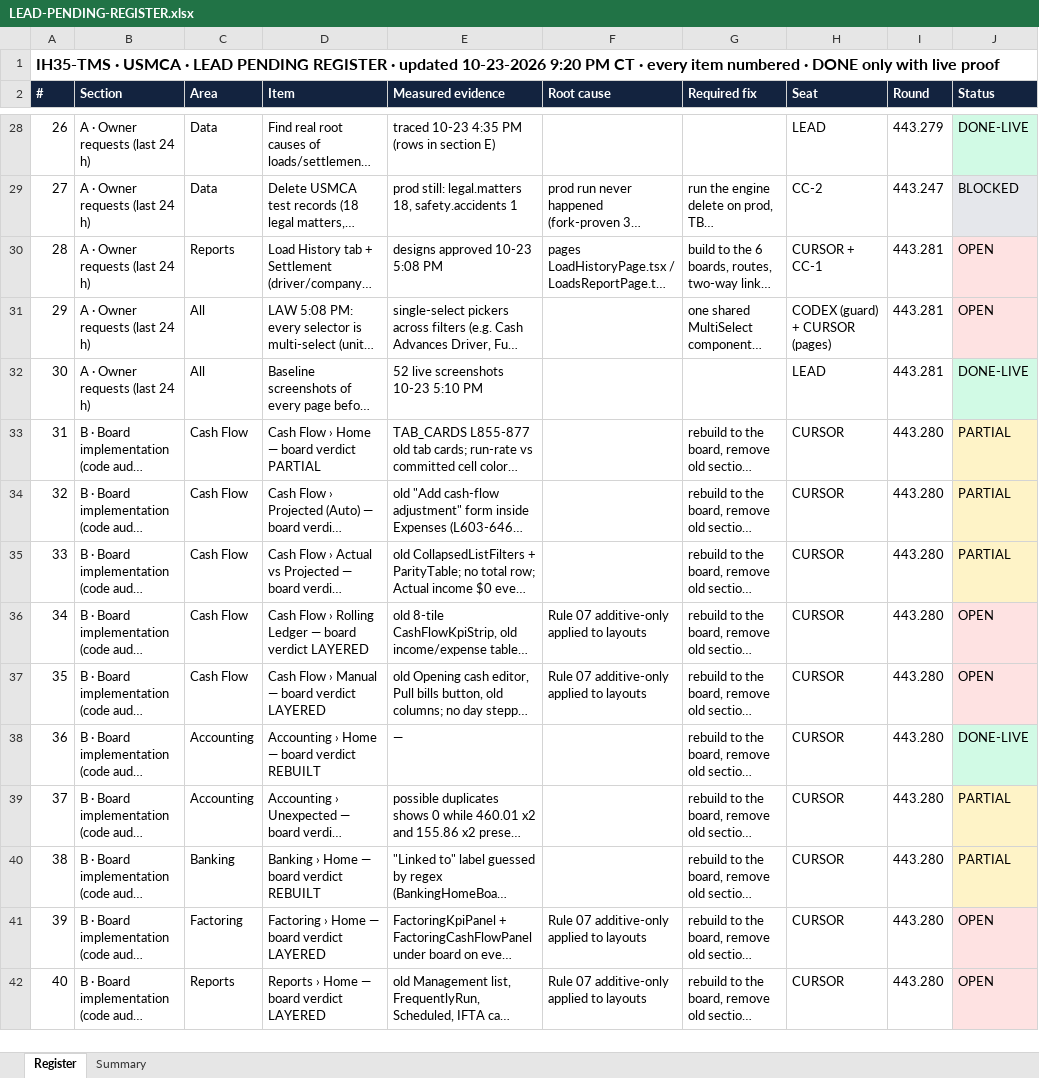
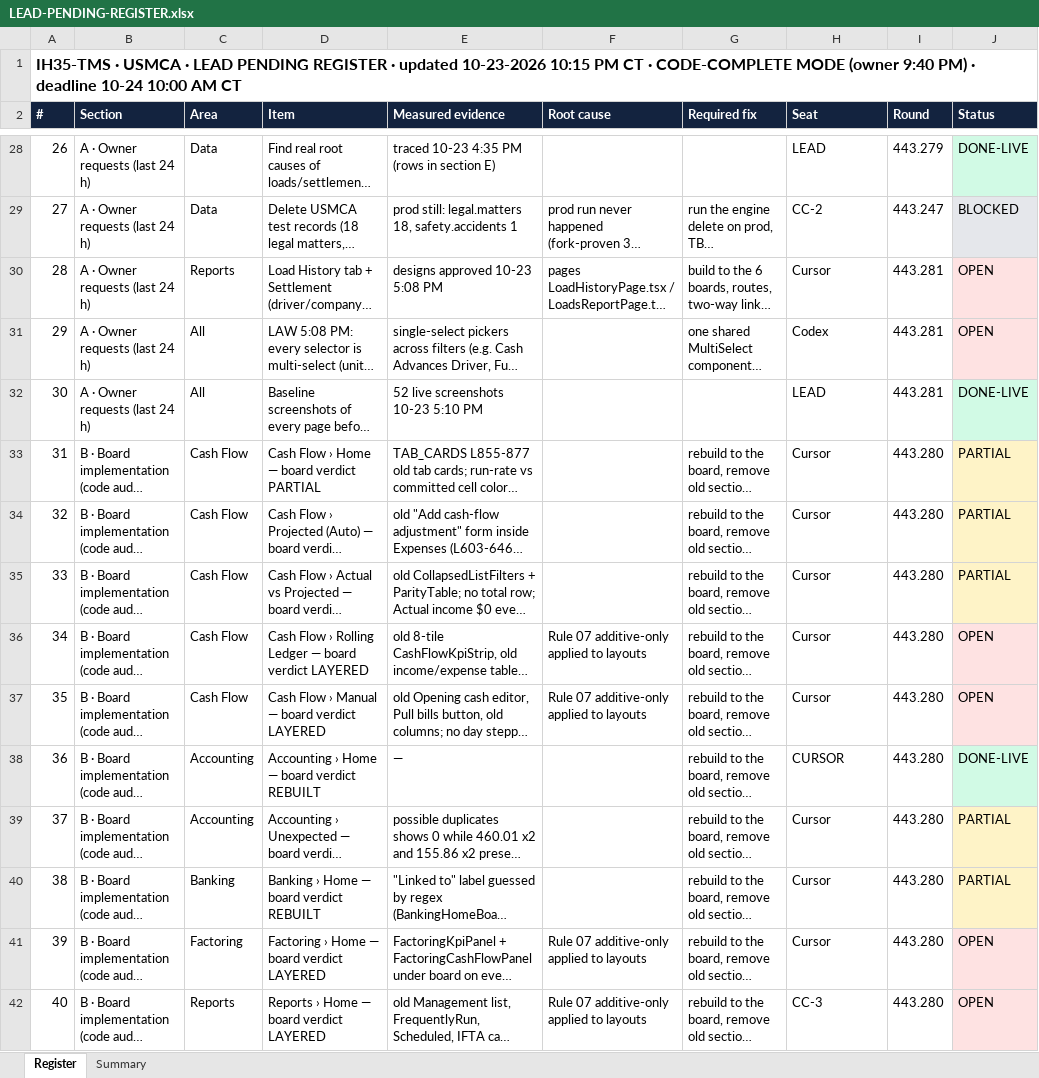
Before and after one commit to tioperfumes07/IH35-TMS, an Excel workbook: docs/bus/lead/LEAD-PENDING-REGISTER.xlsx, sheet Register, drawn as a sheet; only a part is shown, gaps mark what is left out; long unchanged cells end in …; values as stored, in another font and other column widths than the file's, no borders; the diff covers the shown part only; the diff names each change by its address in the sheet, - before the commit and + after, or states it on an @@ line.

```diff
--- a/docs/bus/lead/LEAD-PENDING-REGISTER.xlsx (sheet Register)
+++ b/docs/bus/lead/LEAD-PENDING-REGISTER.xlsx (sheet Register)
@@ column A (#) renumbered in row 1 @@
-H30 (Seat): CURSOR + CC-1
+H30 (Seat): Cursor
-H31 (Seat): CODEX (guard) + CURSOR (pages)
+H31 (Seat): Codex
-H33:H37 (Seat): CURSOR
+H33:H37 (Seat): Cursor
-H39:H41 (Seat): CURSOR
+H39:H41 (Seat): Cursor
-H42 (Seat): CURSOR
+H42 (Seat): CC-3
```
Also changed, not shown: 3 added rows and 81 edited cells elsewhere in this sheet, 41 other files.
